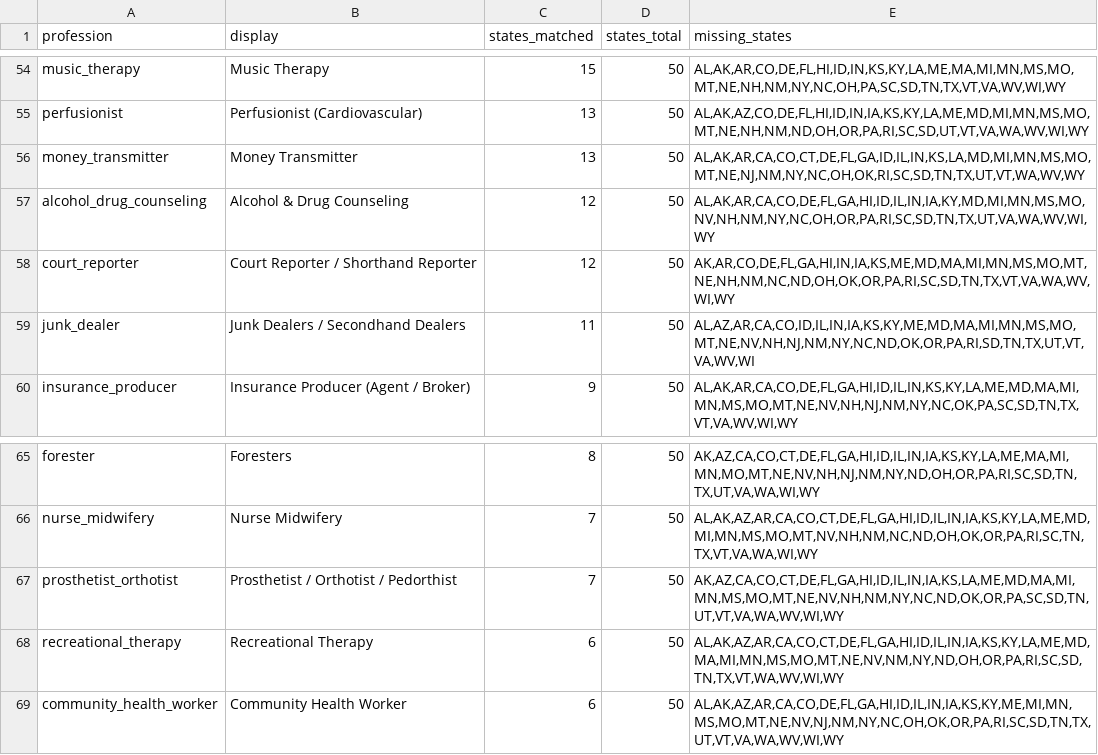
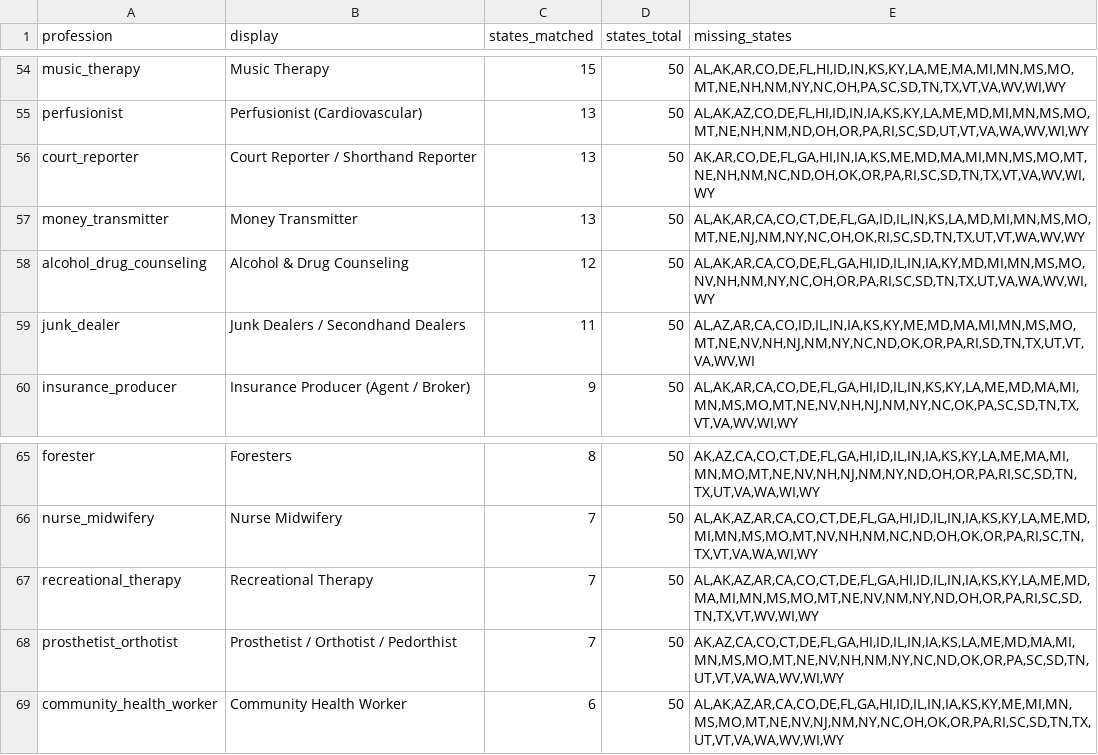
Before and after one commit to recodingamerica/licensure-comparison-tool, a CSV file: pipeline/results/profession_index/_coverage.csv, drawn as a sheet; only a part is shown, gaps mark what is left out; removed rows and columns are numbered as before the commit, all else as after; the diff names each change by its address in the sheet, - before the commit and + after, or states it on an @@ line.

Commit message:
taxonomy: WA-recovering pattern tweaks for court_reporter + recreational_therapy
Investigation of the "low cross-state coverage" tail of UT's 49 profs
(see project_umbrella_next_steps.md). Most low counts are structural,
not pattern bugs:
  - nurse_midwifery low because CNMs are embedded in nursing chapters
  - court_reporter low because most states regulate via judicial rules
  - building_inspector low because licensure is usually local-level

Real pattern misses (both Washington wording quirks):
  - court_reporter: WA "Court Reporting Practice Act" used "reporting"
    not "reporter"; added pattern (12 -> 13 states).
  - recreational_therapy: WA "Recreation Therapy" (no -al); added
    "recreation therap" and "therapeutic recreation" (6 -> 7 states).

Added a comment to court_reporter noting the judicial-branch ceiling
so a future reviewer doesn't waste effort hunting more chapter-label
hits.

```diff
--- a/pipeline/results/profession_index/_coverage.csv
+++ b/pipeline/results/profession_index/_coverage.csv
+row 56: court_reporter | Court Reporter / Shorthand Reporter | 13 | 50 | AK,AR,CO,DE,FL,GA,HI,IN,IA,KS,ME,MD,MA,MI,MN,MS,MO,MT,NE,NH,NM,NC,ND,OH,OK,OR,PA,RI,SC,SD,TN,TX,VT,VA,WV,WI,WY
-row 58: court_reporter | Court Reporter / Shorthand Reporter | 12 | 50 | AK,AR,CO,DE,FL,GA,HI,IN,IA,KS,ME,MD,MA,MI,MN,MS,MO,MT,NE,NH,NM,NC,ND,OH,OK,OR,PA,RI,SC,SD,TN,TX,VT,VA,WA,WV,WI,WY
+row 67: recreational_therapy | Recreational Therapy | 7 | 50 | AL,AK,AZ,AR,CA,CO,CT,DE,FL,GA,HI,ID,IL,IN,IA,KS,KY,LA,ME,MD,MA,MI,MN,MS,MO,MT,NE,NV,NM,NY,ND,OH,OR,PA,RI,SC,SD,TN,TX,VT,WV,WI,WY
-row 68: recreational_therapy | Recreational Therapy | 6 | 50 | AL,AK,AZ,AR,CA,CO,CT,DE,FL,GA,HI,ID,IL,IN,IA,KS,KY,LA,ME,MD,MA,MI,MN,MS,MO,MT,NE,NV,NM,NY,ND,OH,OR,PA,RI,SC,SD,TN,TX,VT,WA,WV,WI,WY
```
Also changed, not shown: 3 other files.
